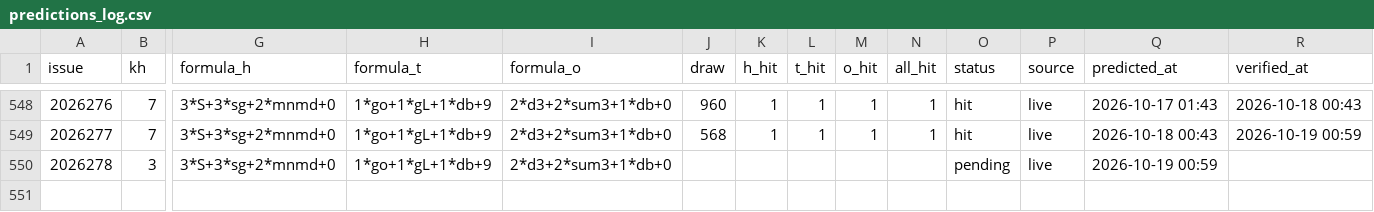
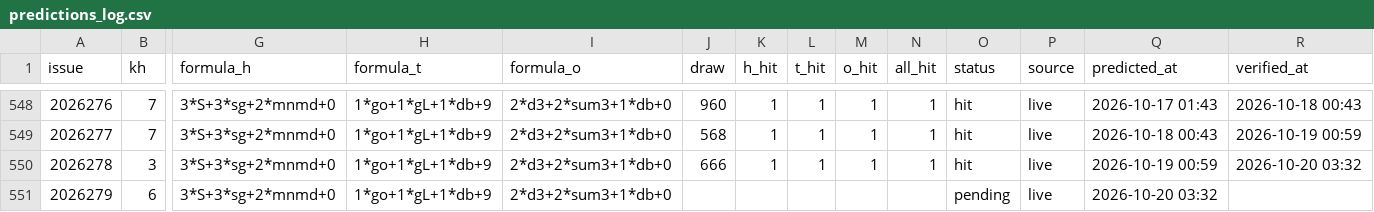
Before and after one commit to hxiaowei0102-web/fc3d-kill1, a CSV file: predictions_log.csv, drawn as a sheet; only a part is shown, gaps mark what is left out; rows hold the shown columns only; the diff names each change by its address in the sheet, - before the commit and + after, or states it on an @@ line.

```diff
--- a/predictions_log.csv
+++ b/predictions_log.csv
-J550 (draw): (empty)
+J550 (draw): 666
-K550 (h_hit): (empty)
+K550 (h_hit): 1
-L550 (t_hit): (empty)
+L550 (t_hit): 1
-M550 (o_hit): (empty)
+M550 (o_hit): 1
-N550 (all_hit): (empty)
+N550 (all_hit): 1
-O550 (status): pending
+O550 (status): hit
-R550 (verified_at): (empty)
+R550 (verified_at): 2026-10-20 03:32
+row 551: 2026279 | 6 | 3*S+3*sg+2*mnmd+0 | 1*go+1*gL+1*db+9 | 2*d3+2*sum3+1*db+0 |  |  |  |  |  | pending | live | 2026-10-20 03:32
```
Also changed, not shown: data/fc3d-history.csv, 2 other files.
